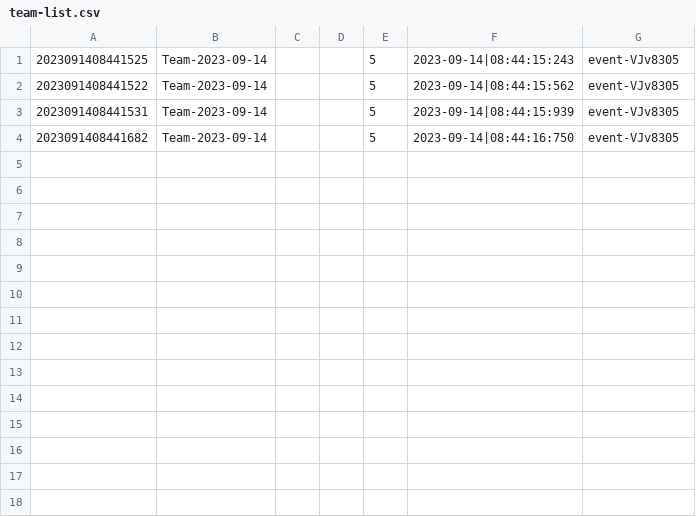
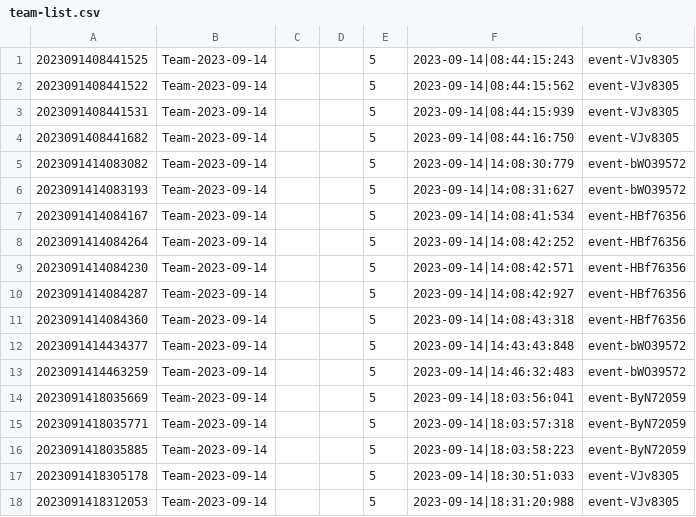
Before and after one commit to Homiez09/plasom-reunion, a CSV file: data/team-list.csv, drawn as a sheet; the diff names each change by its address in the sheet, - before the commit and + after, or states it on an @@ line.

Commit message:
update data

```diff
--- a/data/team-list.csv
+++ b/data/team-list.csv
+row 5: 2023091414083082 | Team-2023-09-14 |  |  | 5 | 2023-09-14|14:08:30:779 | event-bWO39572
+row 6: 2023091414083193 | Team-2023-09-14 |  |  | 5 | 2023-09-14|14:08:31:627 | event-bWO39572
+row 7: 2023091414084167 | Team-2023-09-14 |  |  | 5 | 2023-09-14|14:08:41:534 | event-HBf76356
+row 8: 2023091414084264 | Team-2023-09-14 |  |  | 5 | 2023-09-14|14:08:42:252 | event-HBf76356
+row 9: 2023091414084230 | Team-2023-09-14 |  |  | 5 | 2023-09-14|14:08:42:571 | event-HBf76356
+row 10: 2023091414084287 | Team-2023-09-14 |  |  | 5 | 2023-09-14|14:08:42:927 | event-HBf76356
+row 11: 2023091414084360 | Team-2023-09-14 |  |  | 5 | 2023-09-14|14:08:43:318 | event-HBf76356
+row 12: 2023091414434377 | Team-2023-09-14 |  |  | 5 | 2023-09-14|14:43:43:848 | event-bWO39572
+row 13: 2023091414463259 | Team-2023-09-14 |  |  | 5 | 2023-09-14|14:46:32:483 | event-bWO39572
+row 14: 2023091418035669 | Team-2023-09-14 |  |  | 5 | 2023-09-14|18:03:56:041 | event-ByN72059
+row 15: 2023091418035771 | Team-2023-09-14 |  |  | 5 | 2023-09-14|18:03:57:318 | event-ByN72059
+row 16: 2023091418035885 | Team-2023-09-14 |  |  | 5 | 2023-09-14|18:03:58:223 | event-ByN72059
+row 17: 2023091418305178 | Team-2023-09-14 |  |  | 5 | 2023-09-14|18:30:51:033 | event-VJv8305
+row 18: 2023091418312053 | Team-2023-09-14 |  |  | 5 | 2023-09-14|18:31:20:988 | event-VJv8305
```
Also changed, not shown: data/user-list.csv, 1 other file.
